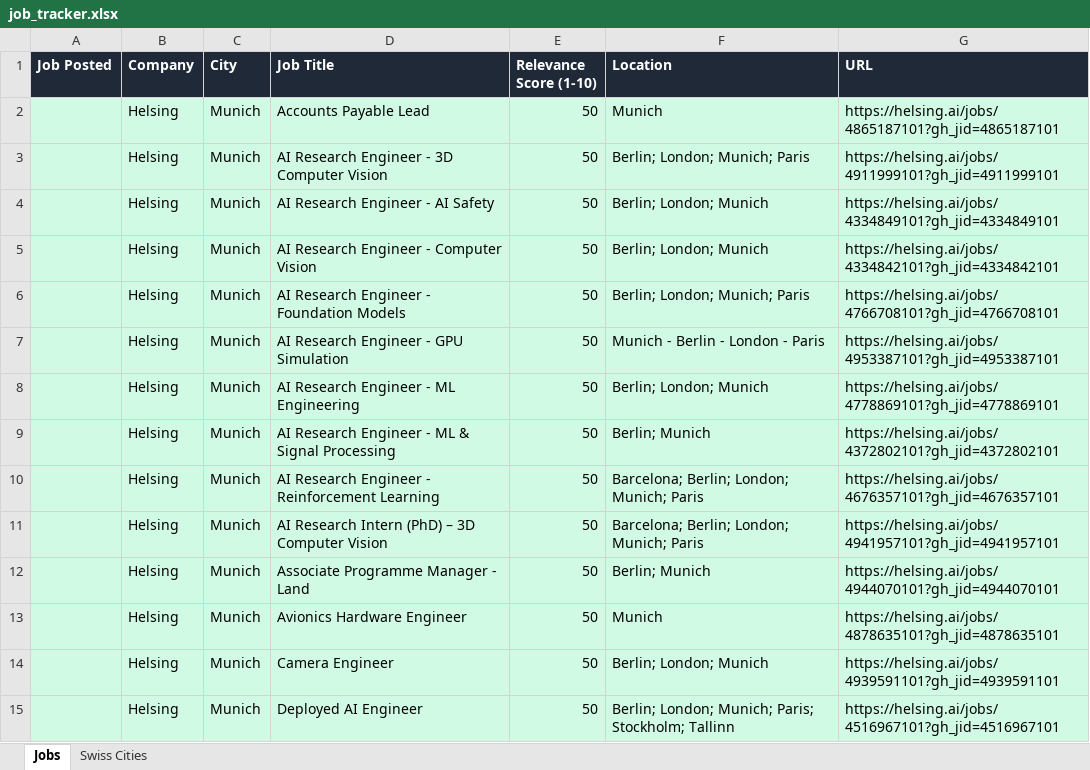
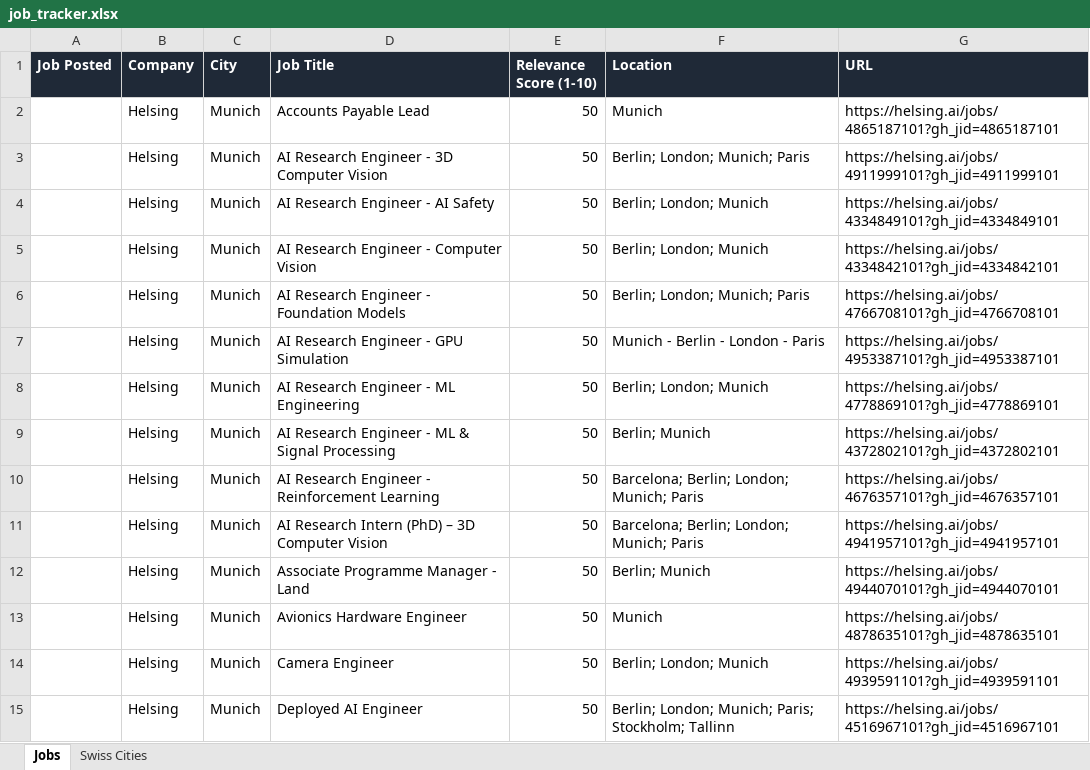
Before and after one commit to ifeellikeadev/Geminisponsoredtracker, an Excel workbook: data/job_tracker.xlsx, sheet Jobs, drawn as a sheet; only a part is shown; values as stored, in another font and other column widths than the file's, no borders; the diff covers the shown part only; the diff names each change by its address in the sheet, - before the commit and + after, or states it on an @@ line.

```diff
--- a/data/job_tracker.xlsx (sheet Jobs)
+++ b/data/job_tracker.xlsx (sheet Jobs)
-A2:G15 fill: #D1FAE5
+A2:G15 fill: none
```
Also changed, not shown: cell formats elsewhere in this sheet, 1 other file.
